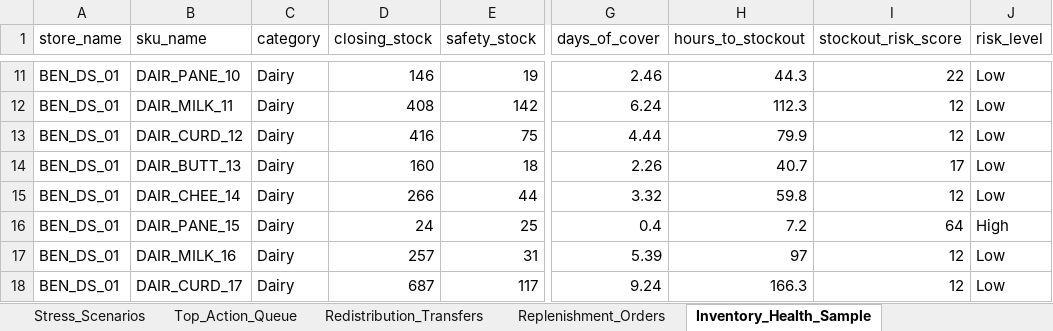
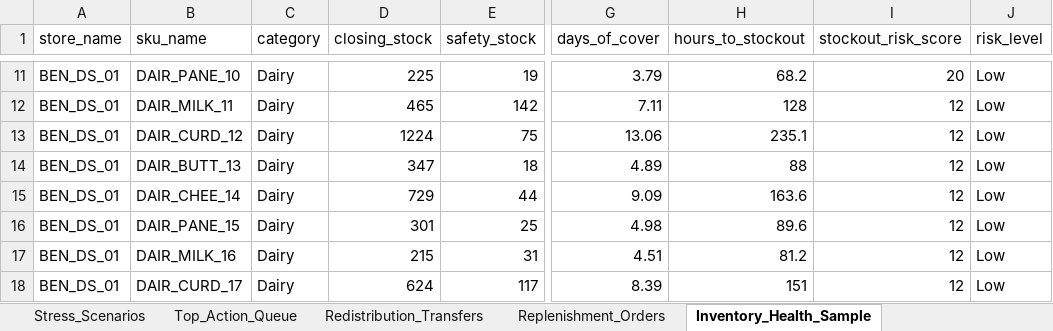
Before and after one commit to hriday-sobti/StockLane, an Excel workbook: reports/stocklane_scenario_model.xlsx, sheet Inventory_Health_Sample, drawn as a sheet; only a part is shown, gaps mark what is left out; values as stored, in another font and other column widths than the file's, no borders; the diff covers the shown part only; the diff names each change by its address in the sheet, - before the commit and + after, or states it on an @@ line.

```diff
--- a/reports/stocklane_scenario_model.xlsx (sheet Inventory_Health_Sample)
+++ b/reports/stocklane_scenario_model.xlsx (sheet Inventory_Health_Sample)
-D11 (closing_stock): 146
+D11 (closing_stock): 225
-G11 (days_of_cover): 2.46
+G11 (days_of_cover): 3.79
-H11 (hours_to_stockout): 44.3
+H11 (hours_to_stockout): 68.2
-I11 (stockout_risk_score): 22
+I11 (stockout_risk_score): 20
-D12 (closing_stock): 408
+D12 (closing_stock): 465
-G12 (days_of_cover): 6.24
+G12 (days_of_cover): 7.11
-H12 (hours_to_stockout): 112.3
+H12 (hours_to_stockout): 128
-D13 (closing_stock): 416
+D13 (closing_stock): 1224
-G13 (days_of_cover): 4.44
+G13 (days_of_cover): 13.06
-H13 (hours_to_stockout): 79.9
+H13 (hours_to_stockout): 235.1
-D14 (closing_stock): 160
+D14 (closing_stock): 347
-G14 (days_of_cover): 2.26
+G14 (days_of_cover): 4.89
-H14 (hours_to_stockout): 40.7
+H14 (hours_to_stockout): 88
-I14 (stockout_risk_score): 17
+I14 (stockout_risk_score): 12
-D15 (closing_stock): 266
+D15 (closing_stock): 729
-G15 (days_of_cover): 3.32
+G15 (days_of_cover): 9.09
-H15 (hours_to_stockout): 59.8
+H15 (hours_to_stockout): 163.6
-D16 (closing_stock): 24
+D16 (closing_stock): 301
-G16 (days_of_cover): 0.4
+G16 (days_of_cover): 4.98
-H16 (hours_to_stockout): 7.2
+H16 (hours_to_stockout): 89.6
-I16 (stockout_risk_score): 64
+I16 (stockout_risk_score): 12
-J16 (risk_level): High
+J16 (risk_level): Low
-D17 (closing_stock): 257
+D17 (closing_stock): 215
-G17 (days_of_cover): 5.39
+G17 (days_of_cover): 4.51
-H17 (hours_to_stockout): 97
+H17 (hours_to_stockout): 81.2
-D18 (closing_stock): 687
+D18 (closing_stock): 624
-G18 (days_of_cover): 9.24
+G18 (days_of_cover): 8.39
-H18 (hours_to_stockout): 166.3
+H18 (hours_to_stockout): 151
```
Also changed, not shown: 625 edited cells elsewhere in this sheet, sheet Redistribution_Transfers, sheet Replenishment_Orders, sheet Top_Action_Queue, sheet Stress_Scenarios, 7 other files.
